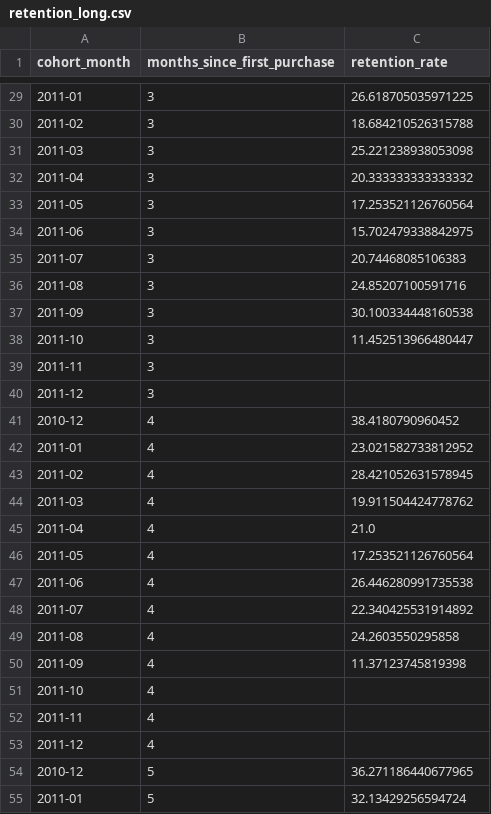
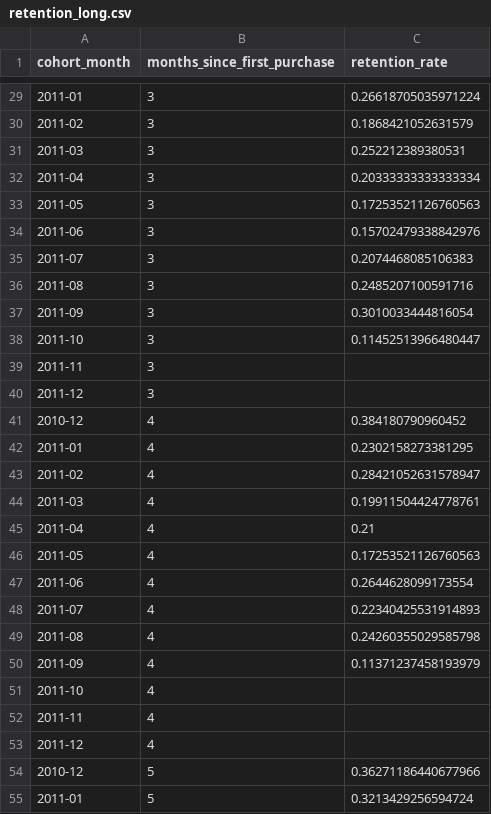
Before and after one commit to ahmadaarif/analytics-and-data-science-portfolio, a CSV file: projects/customer-retention-analysis/data/processed/retention_long.csv, drawn as a sheet; only a part is shown, gaps mark what is left out; the diff covers the shown part only.

Commit message:
Add Power BI retention visualisation and customer retention insights

```diff
--- a/projects/customer-retention-analysis/data/processed/retention_long.csv
+++ b/projects/customer-retention-analysis/data/processed/retention_long.csv
@@ -29,23 +29,23 @@ cohort_month,months_since_first_purchase,retention_rate
-2011-01,3,26.618705035971225
-2011-02,3,18.684210526315788
-2011-03,3,25.221238938053098
-2011-04,3,20.333333333333332
-2011-05,3,17.253521126760564
-2011-06,3,15.702479338842975
-2011-07,3,20.74468085106383
-2011-08,3,24.85207100591716
-2011-09,3,30.100334448160538
-2011-10,3,11.452513966480447
+2011-01,3,0.26618705035971224
+2011-02,3,0.1868421052631579
+2011-03,3,0.252212389380531
+2011-04,3,0.20333333333333334
+2011-05,3,0.17253521126760563
+2011-06,3,0.15702479338842976
+2011-07,3,0.2074468085106383
+2011-08,3,0.2485207100591716
+2011-09,3,0.3010033444816054
+2011-10,3,0.11452513966480447
 2011-11,3,
 2011-12,3,
-2010-12,4,38.4180790960452
-2011-01,4,23.021582733812952
-2011-02,4,28.421052631578945
-2011-03,4,19.911504424778762
-2011-04,4,21.0
-2011-05,4,17.253521126760564
-2011-06,4,26.446280991735538
-2011-07,4,22.340425531914892
-2011-08,4,24.2603550295858
-2011-09,4,11.37123745819398
+2010-12,4,0.384180790960452
+2011-01,4,0.2302158273381295
+2011-02,4,0.28421052631578947
+2011-03,4,0.19911504424778761
+2011-04,4,0.21
+2011-05,4,0.17253521126760563
+2011-06,4,0.2644628099173554
+2011-07,4,0.22340425531914893
+2011-08,4,0.24260355029585798
+2011-09,4,0.11371237458193979
 2011-10,4,
@@ -53,3 +53,3 @@ cohort_month,months_since_first_purchase,retention_rate
 2011-12,4,
-2010-12,5,36.271186440677965
-2011-01,5,32.13429256594724
+2010-12,5,0.36271186440677966
+2011-01,5,0.3213429256594724
```
Also changed, not shown: 69 edited cells elsewhere in this file, 5 other files.
